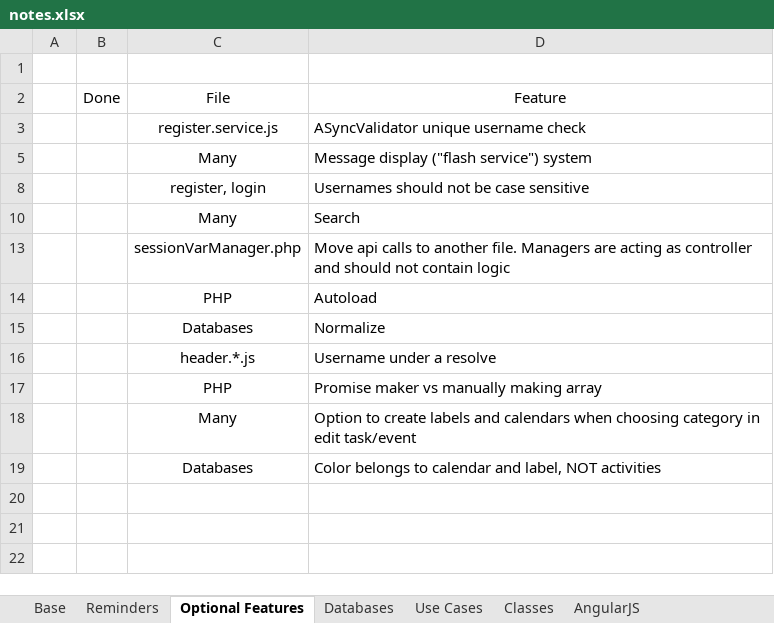
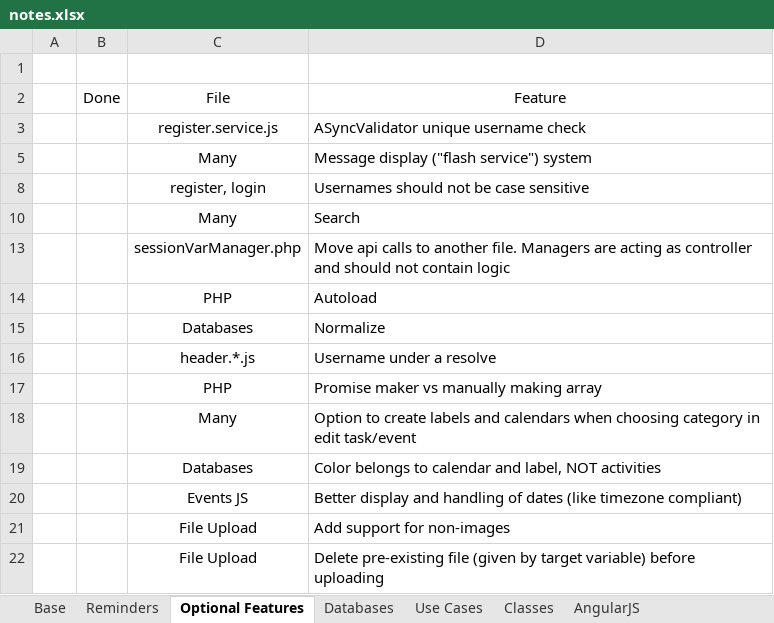
Before and after one commit to dtrepani/cs480, an Excel workbook: doc/notes.xlsx, sheet Optional Features, drawn as a sheet; values as stored, in another font and other column widths than the file's, no borders; charts and pictures and conditional formats and table styles not drawn; the diff names each change by its address in the sheet, - before the commit and + after, or states it on an @@ line.

Commit message:
Can now upload files to tasks.

```diff
--- a/doc/notes.xlsx (sheet Optional Features)
+++ b/doc/notes.xlsx (sheet Optional Features)
+row 20:  |  | Events JS | Better display and handling of dates (like timezone compliant)
+row 21:  |  | File Upload | Add support for non-images
+row 22:  |  | File Upload | Delete pre-existing file (given by target variable) before uploading
```
Also changed, not shown: sheet Databases, 12 other files.
